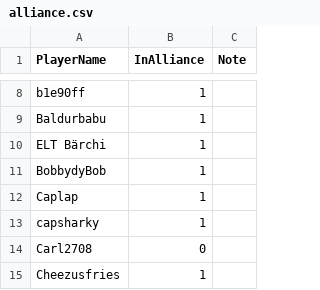
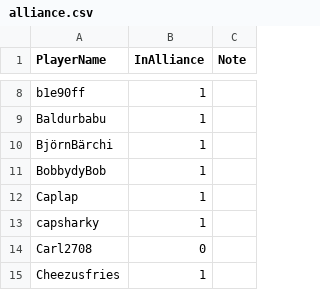
Before and after one commit to its-h4k1/desert-storm-roster-optimizer, a CSV file: data/alliance.csv, drawn as a sheet; only a part is shown, gaps mark what is left out.

Commit message:
admin: update data/alliance.csv

```diff
--- a/data/alliance.csv
+++ b/data/alliance.csv
@@ -9,3 +9,3 @@ b1e90ff,1,
 Baldurbabu,1,
-ELT Bärchi,1,
+BjörnBärchi,1,
 BobbydyBob,1,
```
